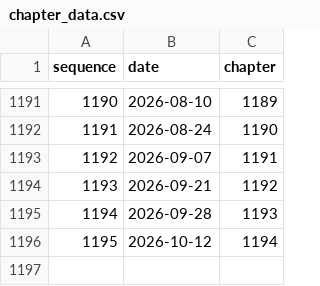
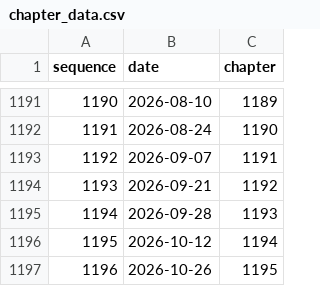
Before and after one commit to jakeushida/manga-prediction, a CSV file: chapter_data.csv, drawn as a sheet; only a part is shown, gaps mark what is left out.

```diff
--- a/chapter_data.csv
+++ b/chapter_data.csv
@@ -1196 +1196,2 @@ sequence,date,chapter
 1195,2026-10-12,1194
+1196,2026-10-26,1195
```
Also changed, not shown: 1 other file.
